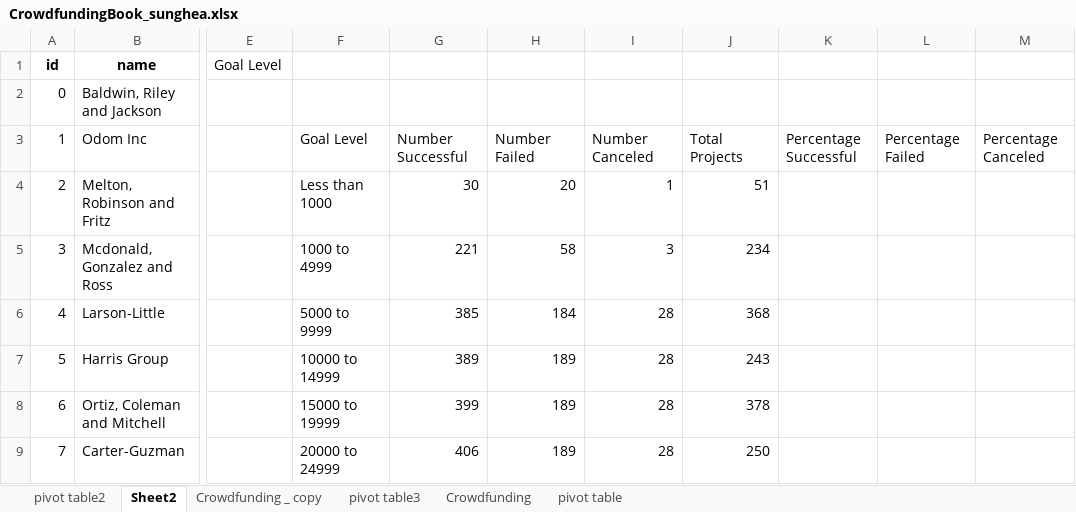
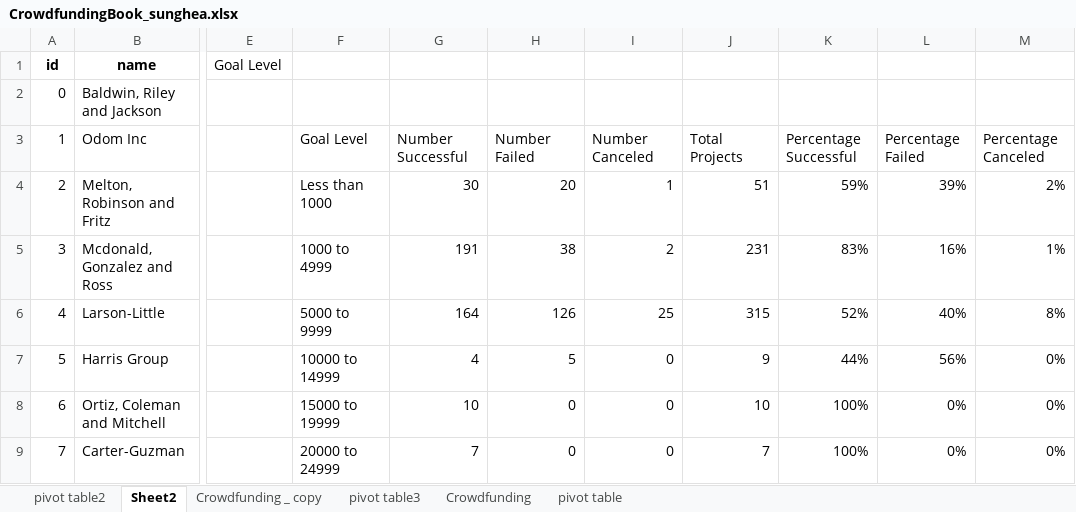
Before and after one commit to sunghea/excel-challenge, an Excel workbook: CrowdfundingBook_sunghea.xlsx, sheet Sheet2, drawn as a sheet; only a part is shown, gaps mark what is left out; values as stored, in another font and other column widths than the file's, no borders; charts and pictures and conditional formats not drawn; the diff covers the shown part only; the diff names each change by its address in the sheet, - before the commit and + after, or states it on an @@ line.

Commit message:
Add files via upload

```diff
--- a/CrowdfundingBook_sunghea.xlsx (sheet Sheet2)
+++ b/CrowdfundingBook_sunghea.xlsx (sheet Sheet2)
-K4: (empty)
+K4: 59%
-L4: (empty)
+L4: 39%
-M4: (empty)
+M4: 2%
-G5: 221
+G5: 191
-H5: 58
+H5: 38
-I5: 3
+I5: 2
-J5: 234
+J5: 231
-K5: (empty)
+K5: 83%
-L5: (empty)
+L5: 16%
-M5: (empty)
+M5: 1%
-G6: 385
+G6: 164
-H6: 184
+H6: 126
-I6: 28
+I6: 25
-J6: 368
+J6: 315
-K6: (empty)
+K6: 52%
-L6: (empty)
+L6: 40%
-M6: (empty)
+M6: 8%
-G7: 389
+G7: 4
-H7: 189
+H7: 5
-I7:I9: 28
+I7:I9: 0
-J7: 243
+J7: 9
-K7: (empty)
+K7: 44%
-L7: (empty)
+L7: 56%
-M7:M9: (empty)
+M7:M9: 0%
-G8: 399
+G8: 10
-H8:H9: 189
+H8:H9: 0
-J8: 378
+J8: 10
-K8:K9: (empty)
+K8:K9: 100%
-L8:L9: (empty)
+L8:L9: 0%
-G9: 406
+G9: 7
-J9: 250
+J9: 7
```
Also changed, not shown: 57 edited cells elsewhere in this sheet, formulas that keep their value, charts or pictures.
